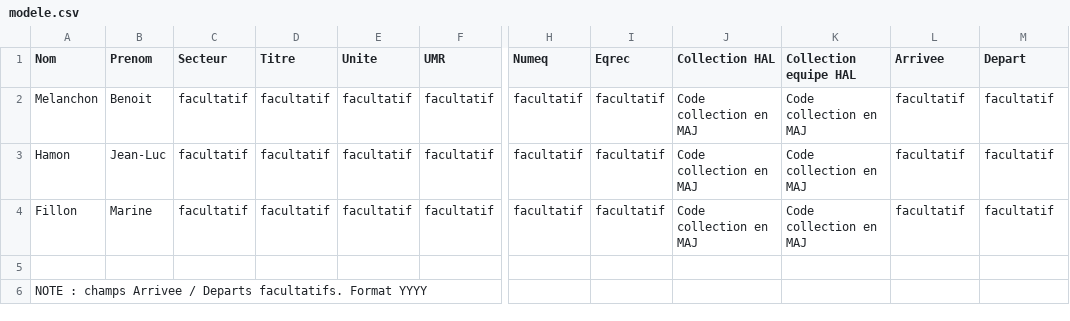
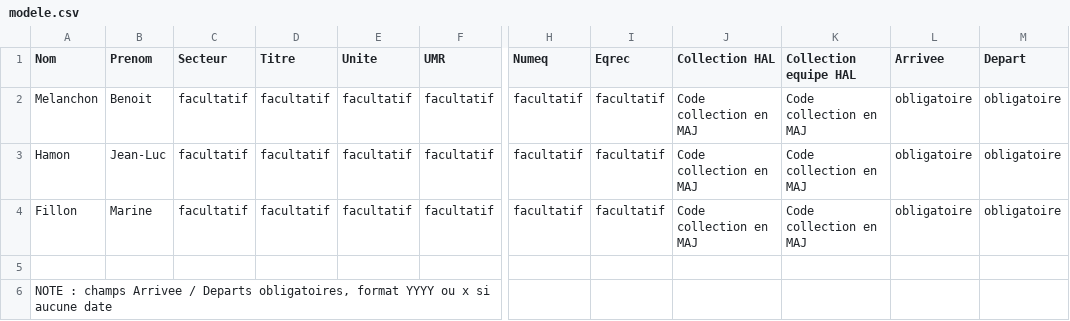
Before and after one commit to Moodleform/ExtrHAL, a CSV file: modele.csv, drawn as a sheet; only a part is shown, gaps mark what is left out; the diff names each change by its address in the sheet, - before the commit and + after, or states it on an @@ line.

Commit message:
MAJ fichier modele.csv

```diff
--- a/modele.csv
+++ b/modele.csv
-L2:L4 (Arrivee): facultatif
+L2:L4 (Arrivee): obligatoire
-M2:M4 (Depart): facultatif
+M2:M4 (Depart): obligatoire
-A6 (Nom): …/ Departs facultatifs. Format YYYY
+A6 (Nom): …/ Departs obligatoires, format YYYY ou x si aucune date
```
Also changed, not shown: 1 other file.
